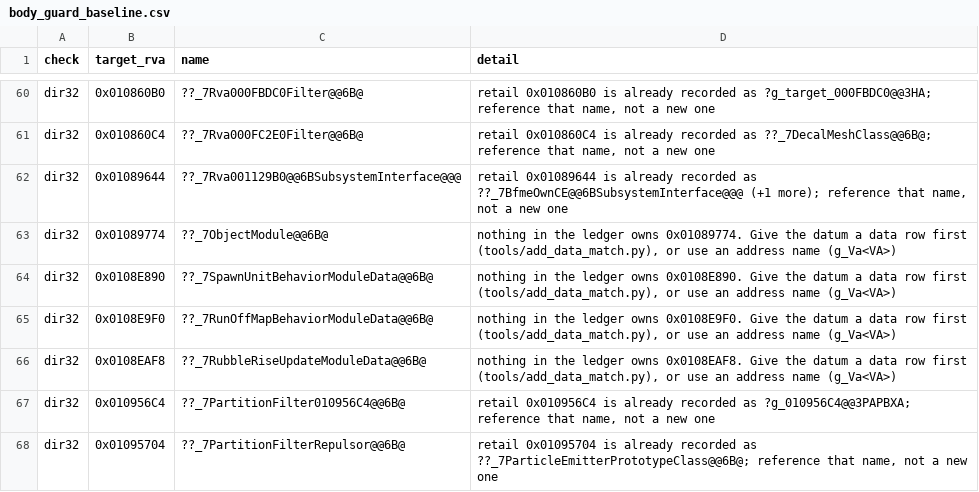
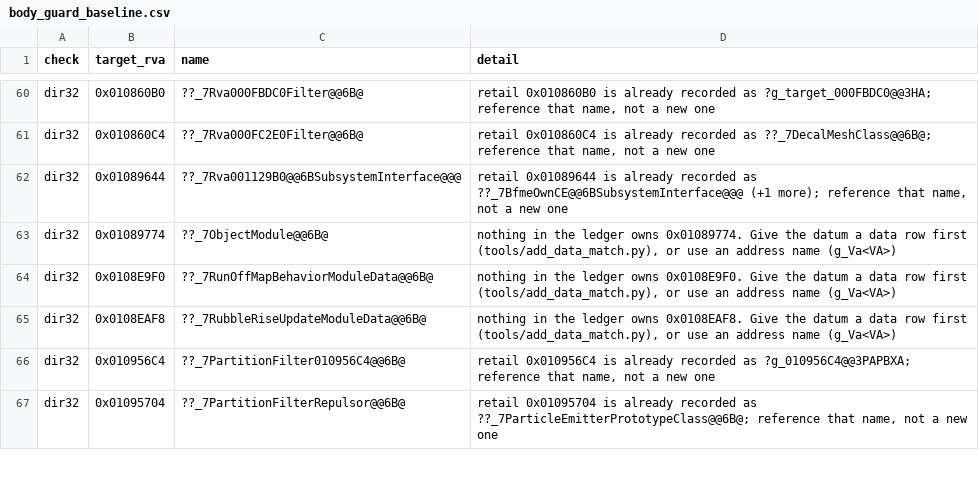
Before and after one commit to Open-BFME/Open-BFME-1, a CSV file: targets/game/reverse/body_guard_baseline.csv, drawn as a sheet; only a part is shown, gaps mark what is left out; the diff names each change by its address in the sheet, - before the commit and + after, or states it on an @@ line.

Commit message:
Retire the stale served Spawn vtable ownership warning
Use the unchanged native repair pass after publishing the current-COFF owner locator. The selected DIR32 ownership check now passes for its actual unchanged constructor source; remove only that exact baseline line and preserve every remaining byte. No Source edit, datum admission, vtable extent/ABI repair, new body or runtime improvement is claimed. The separate17-slot ModuleData foundation prerequisite remains documented.

Verifier-Change: Shrink one stale baseline finding only after its native pass-test build succeeds; no guard or exception is added.

```diff
--- a/targets/game/reverse/body_guard_baseline.csv
+++ b/targets/game/reverse/body_guard_baseline.csv
-row 64: dir32 | 0x0108E890 | ??_7SpawnUnitBehaviorModuleData@@6B@ | nothing in the ledger owns 0x0108E890. Give the datum a data row first (tools/add_data_match.py), or use an address name (g_Va<VA>)
```
Also changed, not shown: 6 other files.
